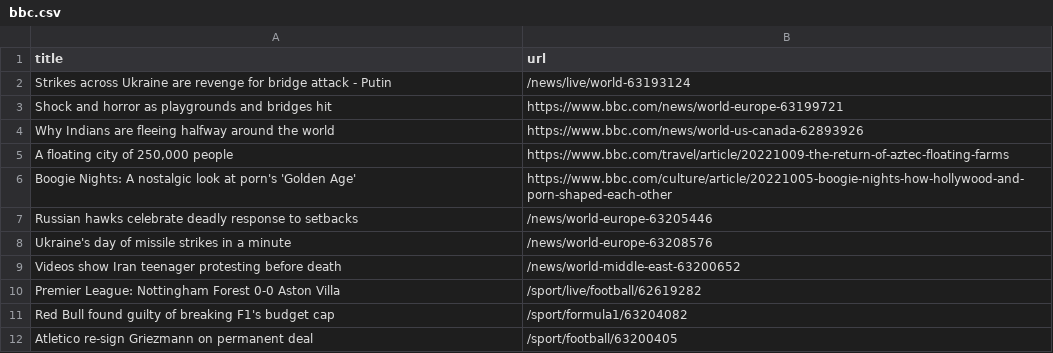
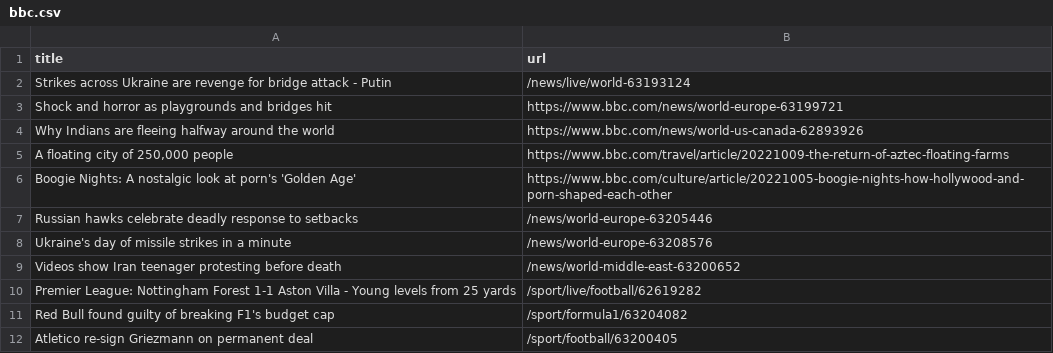
Before and after one commit to AyukaAK/automatic-scraper-bbc, a CSV file: bbc.csv, drawn as a sheet; only a part is shown.

```diff
--- a/bbc.csv
+++ b/bbc.csv
@@ -9,3 +9,3 @@ Ukraine's day of missile strikes in a minute,/news/world-europe-63208576
 Videos show Iran teenager protesting before death,/news/world-middle-east-63200652
-Premier League: Nottingham Forest 0-0 Aston Villa,/sport/live/football/62619282
+Premier League: Nottingham Forest 1-1 Aston Villa - Young levels from 25 yards,/sport/live/football/62619282
 Red Bull found guilty of breaking F1's budget cap,/sport/formula1/63204082
```
